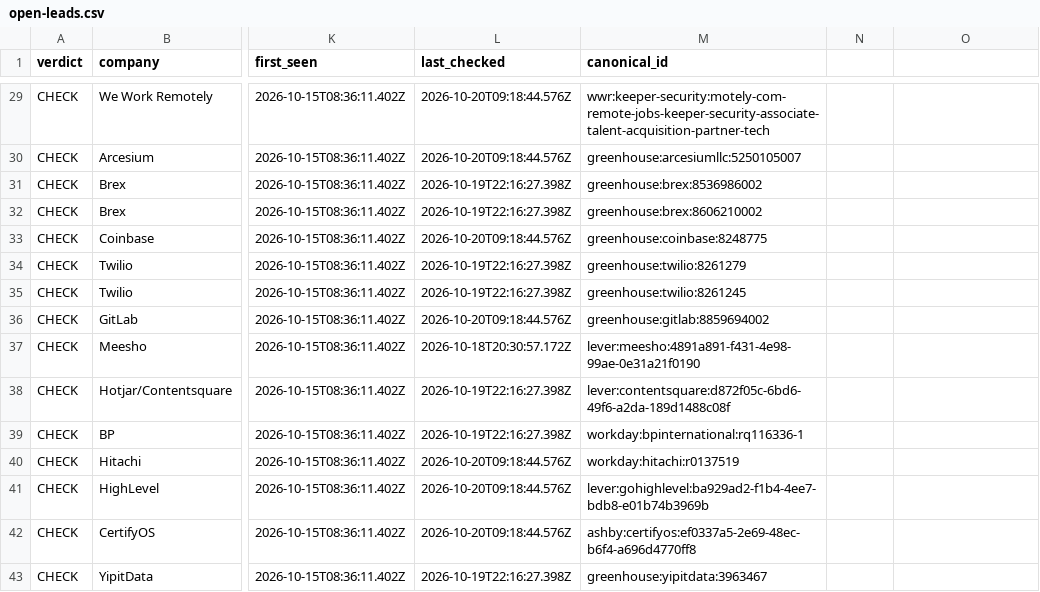
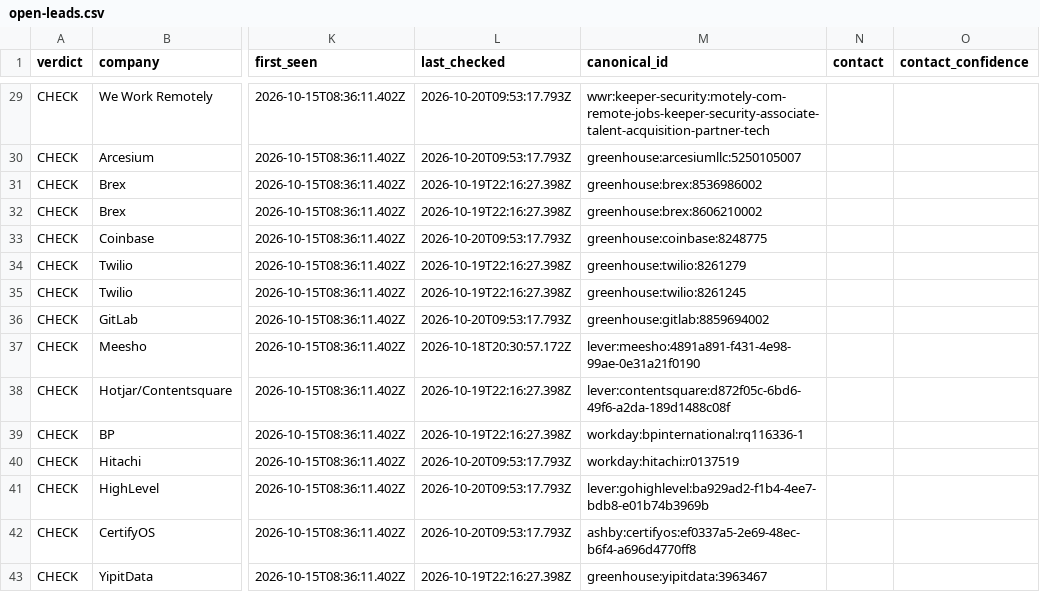
Before and after one commit to Agastya-Ray/FireAlt, a CSV file: open-leads.csv, drawn as a sheet; only a part is shown, gaps mark what is left out; the diff covers the shown part only; the diff names each change by its address in the sheet, - before the commit and + after, or states it on an @@ line.

```diff
--- a/open-leads.csv
+++ b/open-leads.csv
-N1: (empty)
+N1: contact
-O1: (empty)
+O1: contact_confidence
-L29:L30 (last_checked): 2026-10-20T09:18:44.576Z
+L29:L30 (last_checked): 2026-10-20T09:53:17.793Z
-L33 (last_checked): 2026-10-20T09:18:44.576Z
+L33 (last_checked): 2026-10-20T09:53:17.793Z
-L36 (last_checked): 2026-10-20T09:18:44.576Z
+L36 (last_checked): 2026-10-20T09:53:17.793Z
-L40:L42 (last_checked): 2026-10-20T09:18:44.576Z
+L40:L42 (last_checked): 2026-10-20T09:53:17.793Z
```
Also changed, not shown: 37 edited cells elsewhere in this file, 5 other files.
